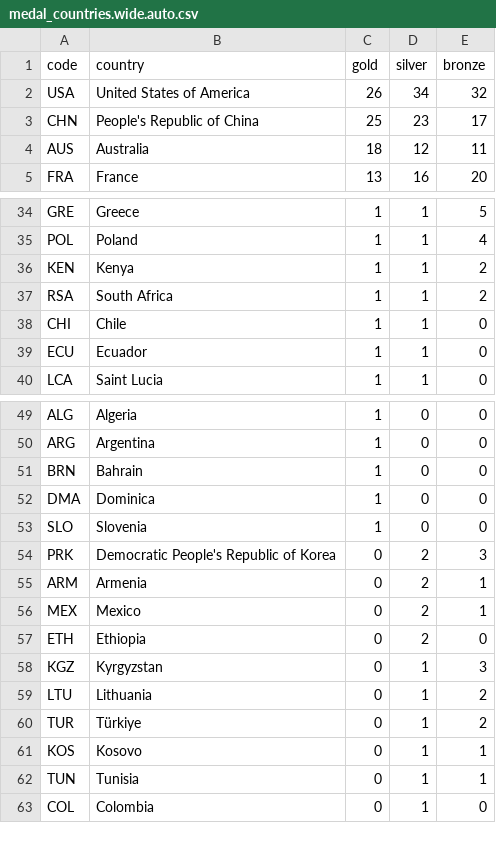
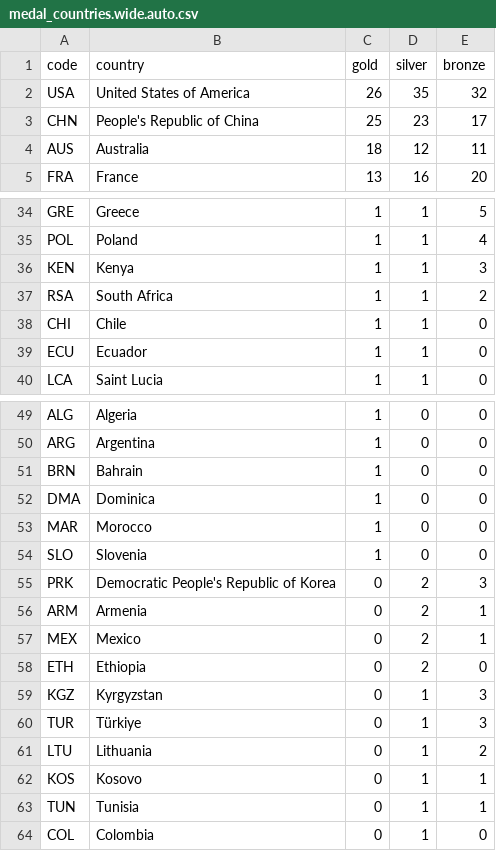
Before and after one commit to taniki/paris2024-data, a CSV file: datasets/medal_countries.wide.auto.csv, drawn as a sheet; only a part is shown, gaps mark what is left out.

```diff
--- a/datasets/medal_countries.wide.auto.csv
+++ b/datasets/medal_countries.wide.auto.csv
@@ -1,3 +1,3 @@
 code,country,gold,silver,bronze
-USA,United States of America,26,34,32
+USA,United States of America,26,35,32
 CHN,People's Republic of China,25,23,17
@@ -35,3 +35,3 @@ GRE,Greece,1,1,5
 POL,Poland,1,1,4
-KEN,Kenya,1,1,2
+KEN,Kenya,1,1,3
 RSA,South Africa,1,1,2
@@ -52,2 +52,3 @@ BRN,Bahrain,1,0,0
 DMA,Dominica,1,0,0
+MAR,Morocco,1,0,0
 SLO,Slovenia,1,0,0
@@ -58,4 +59,4 @@ ETH,Ethiopia,0,2,0
 KGZ,Kyrgyzstan,0,1,3
+TUR,Türkiye,0,1,3
 LTU,Lithuania,0,1,2
-TUR,Türkiye,0,1,2
 KOS,Kosovo,0,1,1
```
Also changed, not shown: datasets/medal_countries.long.auto.csv, datasets/medallists.csv, 2 other files.
